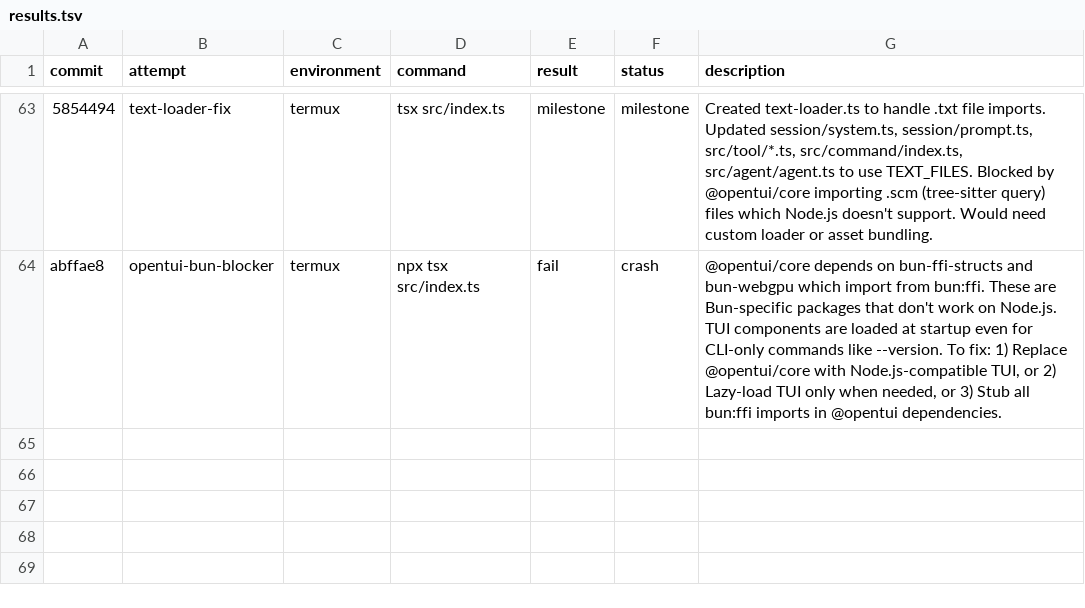
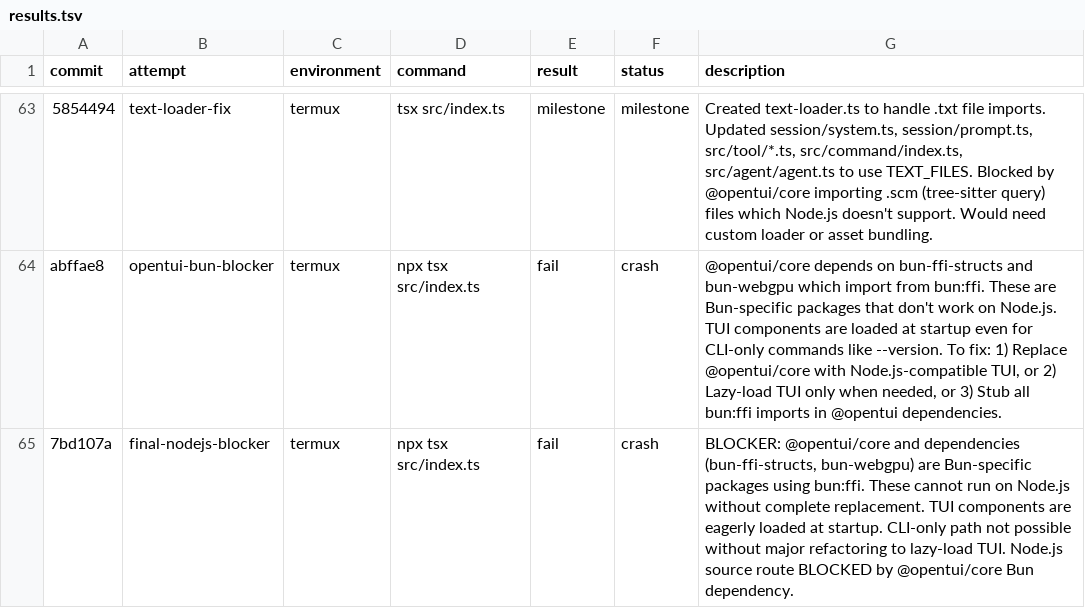
Before and after one commit to mcpe500/opencode, a TSV file: results.tsv, drawn as a sheet; only a part is shown, gaps mark what is left out; the diff names each change by its address in the sheet, - before the commit and + after, or states it on an @@ line.

Commit message:
termux: Log final-nodejs-blocker - @opentui/core is Bun-only

```diff
--- a/results.tsv
+++ b/results.tsv
+row 65: 7bd107a | final-nodejs-blocker | termux | npx tsx src/index.ts | fail | crash | BLOCKER: @opentui/core and dependencies (bun-ffi-structs, bun-webgpu) are Bun-specific packages using bun:ffi. These cannot run on Node.js without complete replacement. TUI components are eagerly loaded at startup. CLI-only path not possible without major refactoring to lazy-load TUI. Node.js source route BLOCKED by @opentui/core Bun dependency.
```
